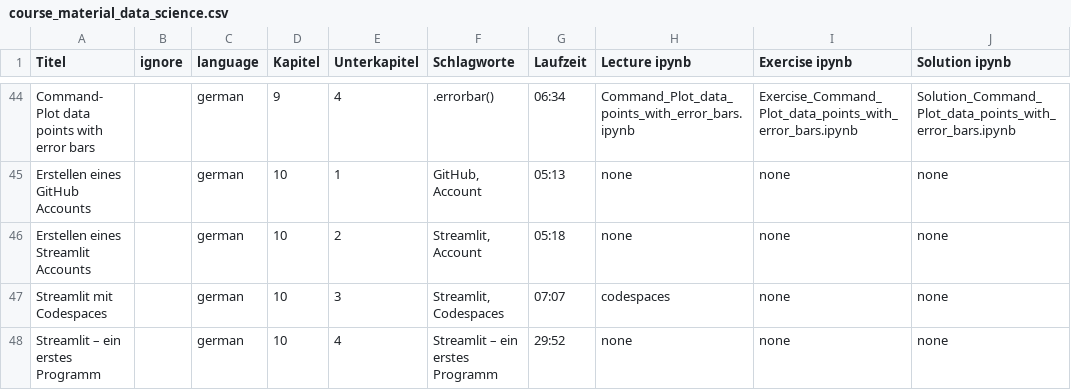
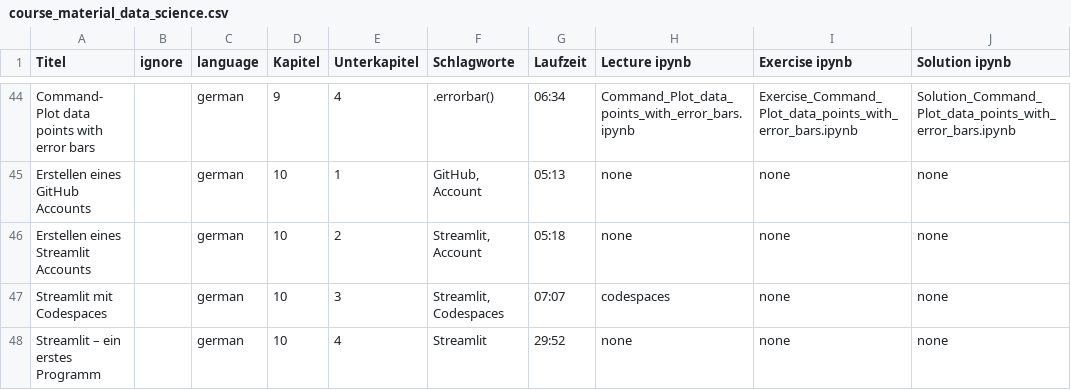
Before and after one commit to Hezel2000/courses, a CSV file: data_science/course_material_data_science.csv, drawn as a sheet; only a part is shown, gaps mark what is left out; the diff covers the shown part only; the diff names each change by its address in the sheet, - before the commit and + after, or states it on an @@ line.

Commit message:
course update

```diff
--- a/data_science/course_material_data_science.csv
+++ b/data_science/course_material_data_science.csv
-F48 (Schlagworte): Streamlit – ein erstes Programm
+F48 (Schlagworte): Streamlit
```
Also changed, not shown: 1 added row elsewhere in this file.
